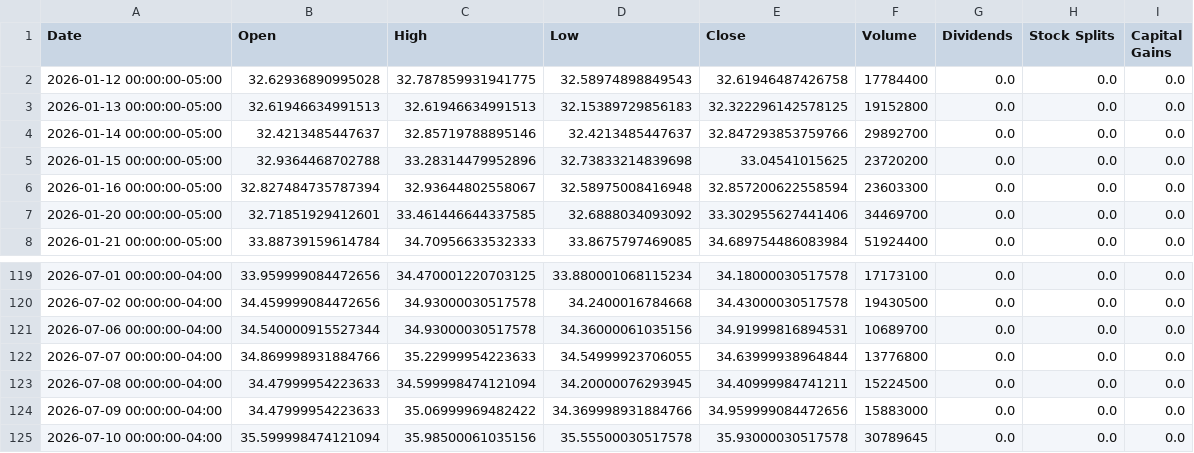
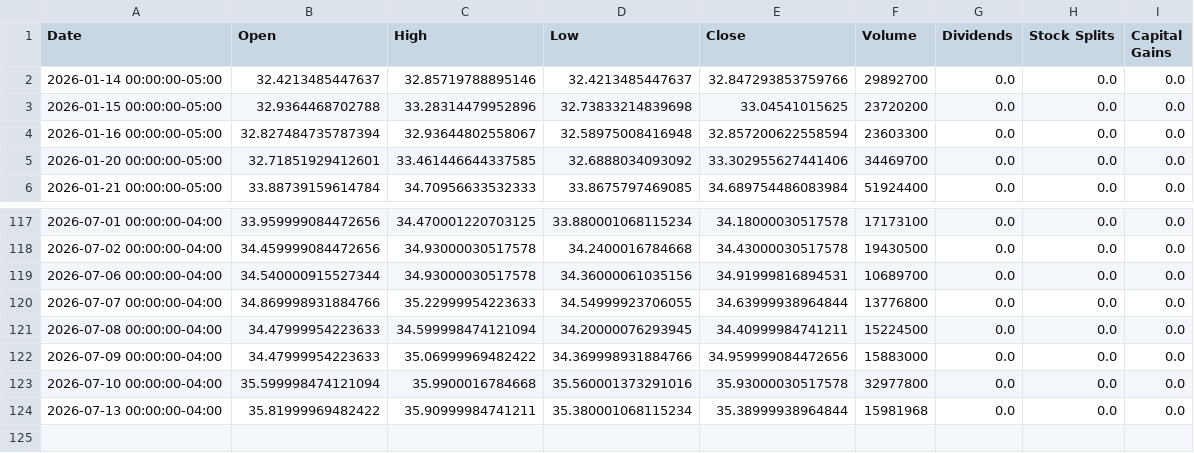
Before and after one commit to richardchitman-prog/fixed-reit-tracker, a CSV file: public/data/ewz_history.csv, drawn as a sheet; only a part is shown, gaps mark what is left out.

```diff
--- a/public/data/ewz_history.csv
+++ b/public/data/ewz_history.csv
@@ -1,4 +1,2 @@
 Date,Open,High,Low,Close,Volume,Dividends,Stock Splits,Capital Gains
-2026-01-12 00:00:00-05:00,32.62936890995028,32.787859931941775,32.58974898849543,32.61946487426758,17784400,0.0,0.0,0.0
-2026-01-13 00:00:00-05:00,32.61946634991513,32.61946634991513,32.15389729856183,32.322296142578125,19152800,0.0,0.0,0.0
 2026-01-14 00:00:00-05:00,32.4213485447637,32.85719788895146,32.4213485447637,32.847293853759766,29892700,0.0,0.0,0.0
@@ -124,2 +122,3 @@ Date,Open,High,Low,Close,Volume,Dividends,Stock Splits,Capital Gains
 2026-07-09 00:00:00-04:00,34.47999954223633,35.06999969482422,34.369998931884766,34.959999084472656,15883000,0.0,0.0,0.0
-2026-07-10 00:00:00-04:00,35.599998474121094,35.98500061035156,35.55500030517578,35.93000030517578,30789645,0.0,0.0,0.0
+2026-07-10 00:00:00-04:00,35.599998474121094,35.9900016784668,35.560001373291016,35.93000030517578,32977800,0.0,0.0,0.0
+2026-07-13 00:00:00-04:00,35.81999969482422,35.90999984741211,35.380001068115234,35.38999938964844,15981968,0.0,0.0,0.0
```
Also changed, not shown: public/data/iwm_history.csv, public/data/mort_history.csv, 38 other files.
